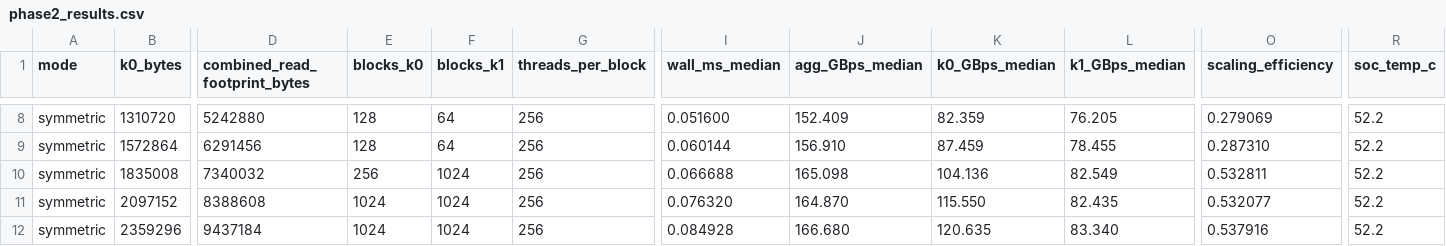
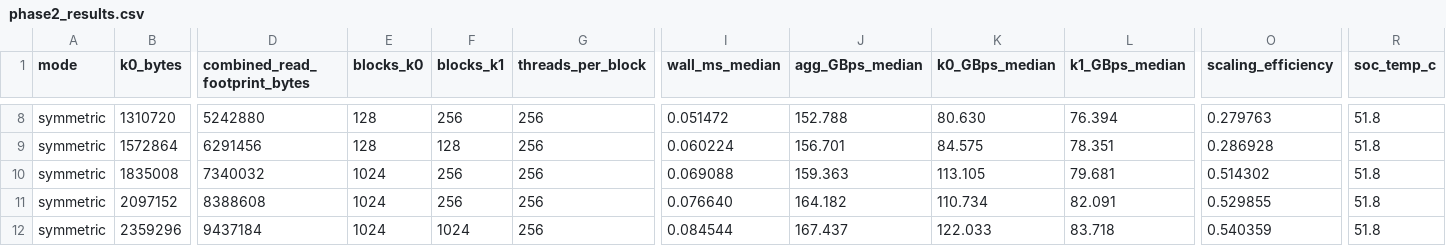
Before and after one commit to chanhwi-s/memory_in_tegra, a CSV file: experiments/02_two_kernel_size/results/phase2_results.csv, drawn as a sheet; only a part is shown, gaps mark what is left out; the diff covers the shown part only; the diff names each change by its address in the sheet, - before the commit and + after, or states it on an @@ line.

```diff
--- a/experiments/02_two_kernel_size/results/phase2_results.csv
+++ b/experiments/02_two_kernel_size/results/phase2_results.csv
-F8 (blocks_k1): 64
+F8 (blocks_k1): 256
-I8 (wall_ms_median): 0.051600
+I8 (wall_ms_median): 0.051472
-J8 (agg_GBps_median): 152.409
+J8 (agg_GBps_median): 152.788
-K8 (k0_GBps_median): 82.359
+K8 (k0_GBps_median): 80.630
-L8 (k1_GBps_median): 76.205
+L8 (k1_GBps_median): 76.394
-O8 (scaling_efficiency): 0.279069
+O8 (scaling_efficiency): 0.279763
-R8:R12 (soc_temp_c): 52.2
+R8:R12 (soc_temp_c): 51.8
-F9 (blocks_k1): 64
+F9 (blocks_k1): 128
-I9 (wall_ms_median): 0.060144
+I9 (wall_ms_median): 0.060224
-J9 (agg_GBps_median): 156.910
+J9 (agg_GBps_median): 156.701
-K9 (k0_GBps_median): 87.459
+K9 (k0_GBps_median): 84.575
-L9 (k1_GBps_median): 78.455
+L9 (k1_GBps_median): 78.351
-O9 (scaling_efficiency): 0.287310
+O9 (scaling_efficiency): 0.286928
-E10 (blocks_k0): 256
+E10 (blocks_k0): 1024
-F10:F11 (blocks_k1): 1024
+F10:F11 (blocks_k1): 256
-I10 (wall_ms_median): 0.066688
+I10 (wall_ms_median): 0.069088
-J10 (agg_GBps_median): 165.098
+J10 (agg_GBps_median): 159.363
-K10 (k0_GBps_median): 104.136
+K10 (k0_GBps_median): 113.105
-L10 (k1_GBps_median): 82.549
+L10 (k1_GBps_median): 79.681
-O10 (scaling_efficiency): 0.532811
+O10 (scaling_efficiency): 0.514302
-I11 (wall_ms_median): 0.076320
+I11 (wall_ms_median): 0.076640
-J11 (agg_GBps_median): 164.870
+J11 (agg_GBps_median): 164.182
-K11 (k0_GBps_median): 115.550
+K11 (k0_GBps_median): 110.734
-L11 (k1_GBps_median): 82.435
+L11 (k1_GBps_median): 82.091
-O11 (scaling_efficiency): 0.532077
+O11 (scaling_efficiency): 0.529855
-I12 (wall_ms_median): 0.084928
+I12 (wall_ms_median): 0.084544
-J12 (agg_GBps_median): 166.680
+J12 (agg_GBps_median): 167.437
-K12 (k0_GBps_median): 120.635
+K12 (k0_GBps_median): 122.033
-L12 (k1_GBps_median): 83.340
+L12 (k1_GBps_median): 83.718
-O12 (scaling_efficiency): 0.537916
+O12 (scaling_efficiency): 0.540359
```
Also changed, not shown: 134 edited cells elsewhere in this file, 4 other files.
